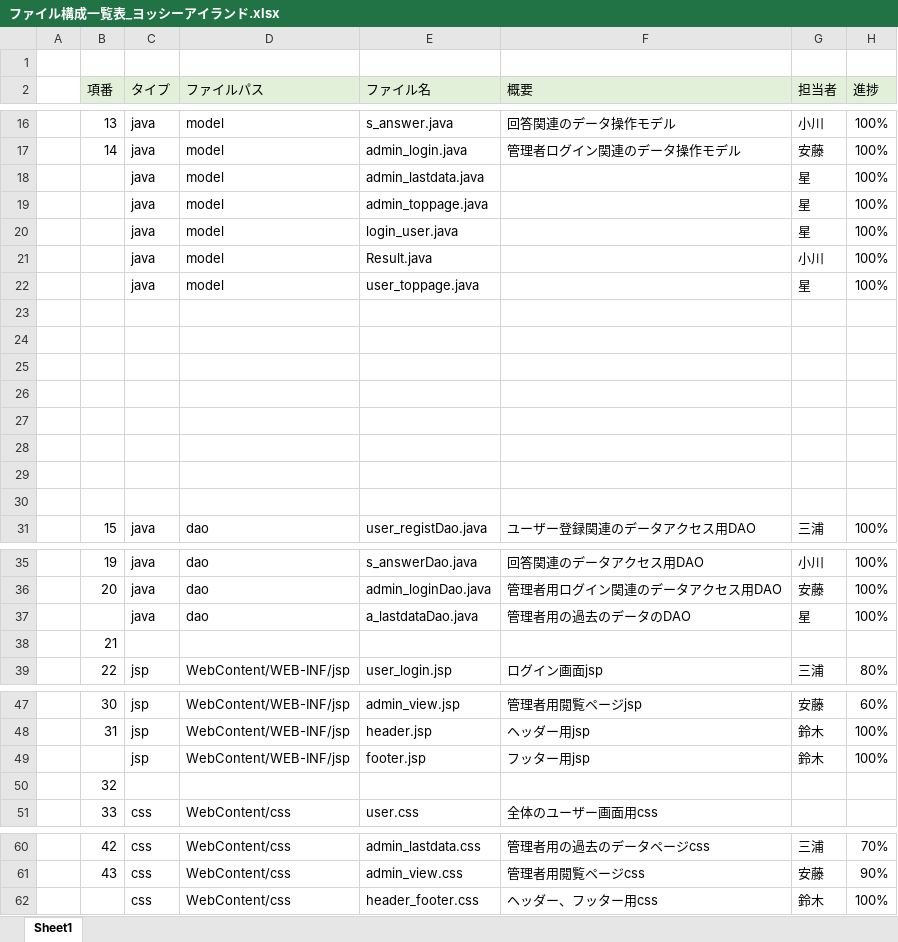
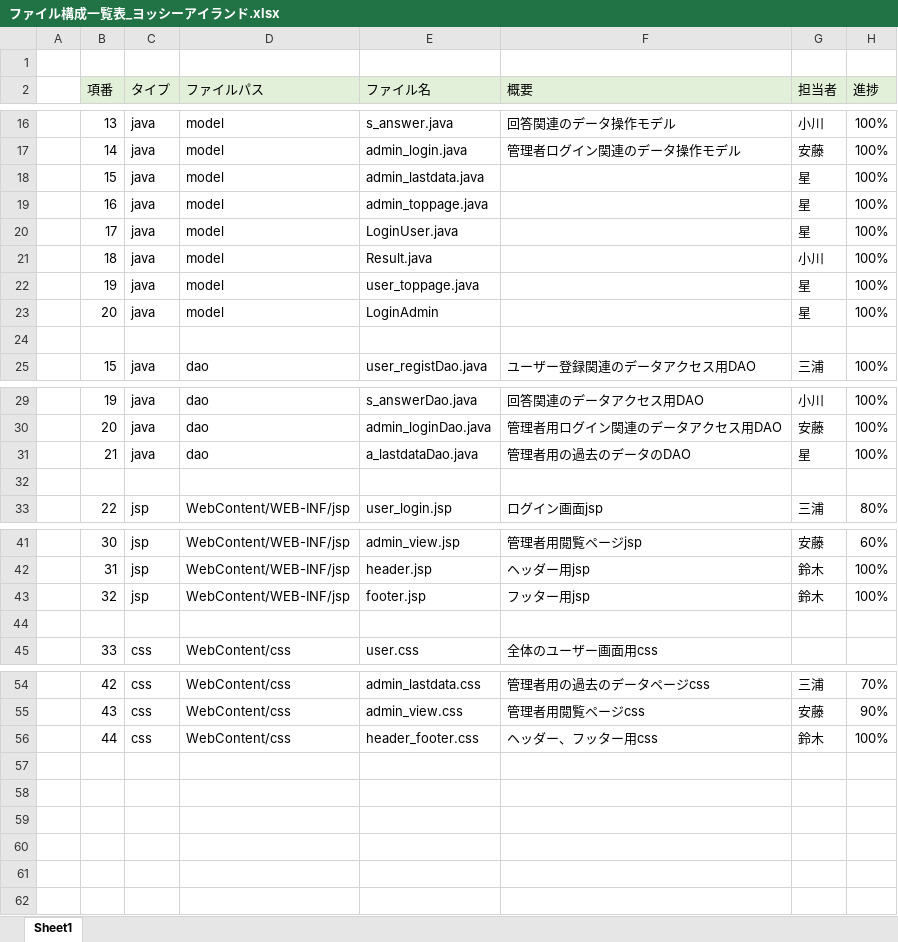
Before and after one commit to DOJO-2021/C-3, an Excel workbook: documnets/ファイル構成一覧表_ヨッシーアイランド.xlsx, sheet Sheet1, drawn as a sheet; only a part is shown, gaps mark what is left out; values as stored, in another font and other column widths than the file's, no borders; removed rows and columns are numbered as before the commit, all else as after; the diff names each change by its address in the sheet, - before the commit and + after, or states it on an @@ line.

Commit message:
更新

```diff
--- a/documnets/ファイル構成一覧表_ヨッシーアイランド.xlsx (sheet Sheet1)
+++ b/documnets/ファイル構成一覧表_ヨッシーアイランド.xlsx (sheet Sheet1)
-B18 (項番): (empty)
+B18 (項番): 15
-B19 (項番): (empty)
+B19 (項番): 16
-B20 (項番): (empty)
+B20 (項番): 17
-E20 (ファイル名): login_user.java
+E20 (ファイル名): LoginUser.java
-B21 (項番): (empty)
+B21 (項番): 18
-B22 (項番): (empty)
+B22 (項番): 19
-row 23: (empty)
+row 23:  | 20 | java | model | LoginAdmin |  | 星 | 100%
-row 24: (empty)
-row 25: (empty)
-row 26: (empty)
-row 27: (empty)
-row 28: (empty)
-row 29: (empty)
-B31 (項番): (empty)
+B31 (項番): 21
-B32 (項番): 21
+B32 (項番): (empty)
-B43 (項番): (empty)
+B43 (項番): 32
-B44 (項番): 32
+B44 (項番): (empty)
-B56 (項番): (empty)
+B56 (項番): 44
```
